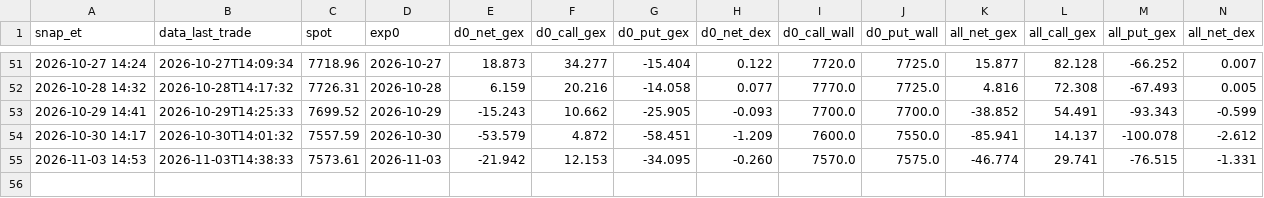
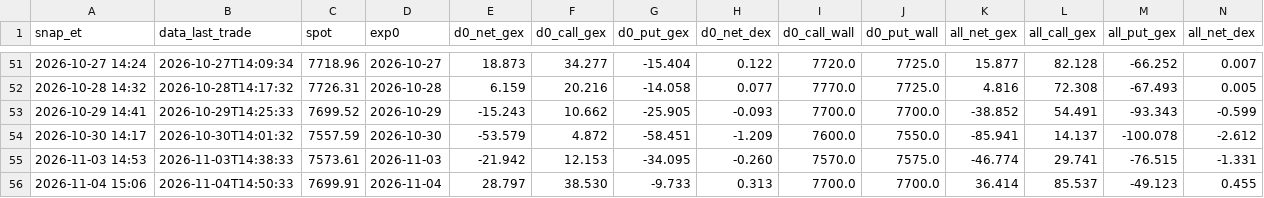
Before and after one commit to nattobbm/options-snapshot, a CSV file: data/intraday/gex_timeseries.csv, drawn as a sheet; only a part is shown, gaps mark what is left out; rows hold the shown columns only; the diff names each change by its address in the sheet, - before the commit and + after, or states it on an @@ line.

```diff
--- a/data/intraday/gex_timeseries.csv
+++ b/data/intraday/gex_timeseries.csv
+row 56: 2026-11-04 15:06 | 2026-11-04T14:50:33 | 7699.91 | 2026-11-04 | 28.797 | 38.530 | -9.733 | 0.313 | 7700.0 | 7700.0 | 36.414 | 85.537 | -49.123 | 0.455
```
Also changed, not shown: 1 other file.
